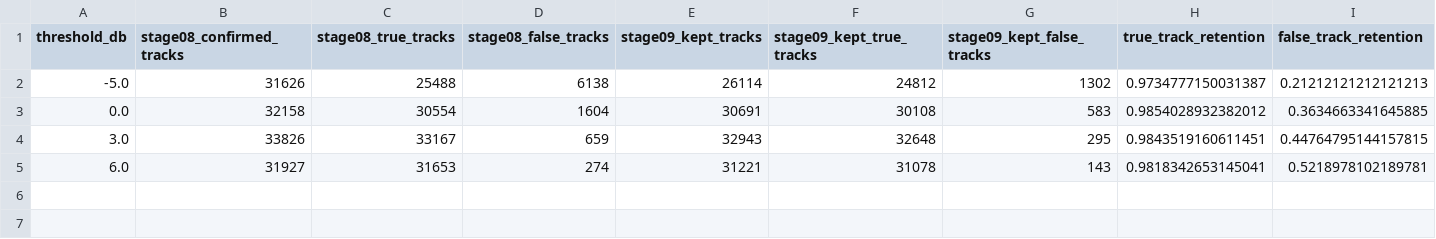
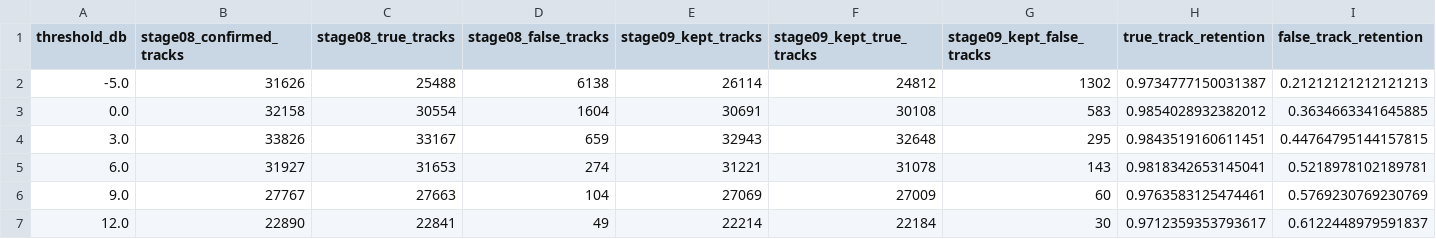
Before and after one commit to zheniannn/F03-Evaluation, a CSV file: reports/stage09_physics_scoring/physics_metrics_by_threshold.csv, drawn as a sheet; only a part is shown; rows hold the shown columns only; the diff names each change by its address in the sheet, - before the commit and + after, or states it on an @@ line.

```diff
--- a/reports/stage09_physics_scoring/physics_metrics_by_threshold.csv
+++ b/reports/stage09_physics_scoring/physics_metrics_by_threshold.csv
+row 6: 9.0 | 27767 | 27663 | 104 | 27069 | 27009 | 60 | 0.9763583125474461 | 0.5769230769230769
+row 7: 12.0 | 22890 | 22841 | 49 | 22214 | 22184 | 30 | 0.9712359353793617 | 0.6122448979591837
```
Also changed, not shown: reports/stage08_kalman_baseline/kalman_metrics_by_day.csv, reports/stage08_kalman_baseline/stage07_vs_stage08_2022-06-06.csv, 15 other files.
